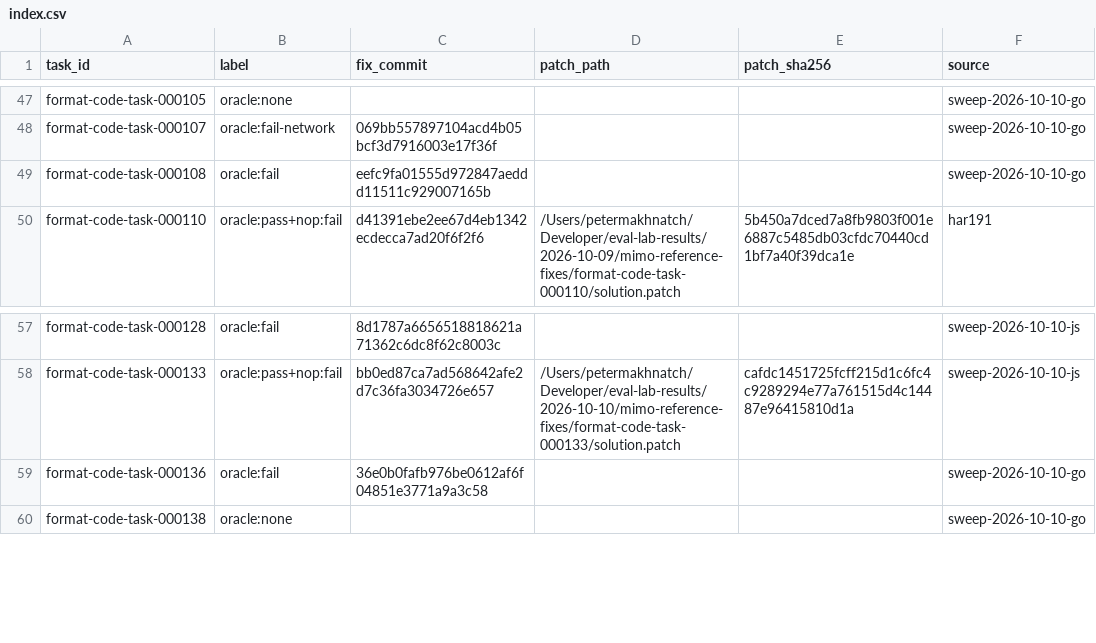
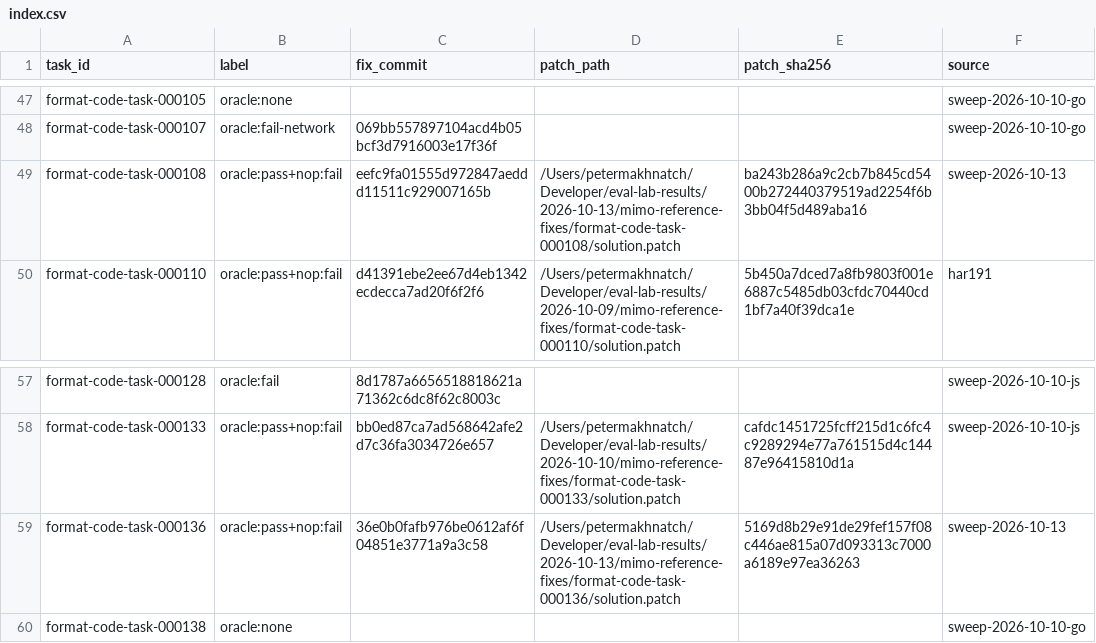
Before and after one commit to PeterMakhnatch/eval-lab, a CSV file: research/experiments/mimo-reference-fixes/index.csv, drawn as a sheet; only a part is shown, gaps mark what is left out.

Commit message:
mimo-reference-fixes: overnight local-Docker v5 regrade (+2 Go fixes) + verify-local --checks

```diff
--- a/research/experiments/mimo-reference-fixes/index.csv
+++ b/research/experiments/mimo-reference-fixes/index.csv
@@ -48,3 +48,3 @@ format-code-task-000105,oracle:none,,,,sweep-2026-10-10-go
 format-code-task-000107,oracle:fail-network,069bb557897104acd4b05bcf3d7916003e17f36f,,,sweep-2026-10-10-go
-format-code-task-000108,oracle:fail,eefc9fa01555d972847aeddd11511c929007165b,,,sweep-2026-10-10-go
+format-code-task-000108,oracle:pass+nop:fail,eefc9fa01555d972847aeddd11511c929007165b,/Users/petermakhnatch/Developer/eval-lab-results/2026-10-13/mimo-reference-fixes/format-code-task-000108/solution.patch,ba243b286a9c2cb7b845cd5400b272440379519ad2254f6b3bb04f5d489aba16,sweep-2026-10-13
 format-code-task-000110,oracle:pass+nop:fail,d41391ebe2ee67d4eb1342ecdecca7ad20f6f2f6,/Users/petermakhnatch/Developer/eval-lab-results/2026-10-09/mimo-reference-fixes/format-code-task-000110/solution.patch,5b450a7dced7a8fb9803f001e6887c5485db03cfdc70440cd1bf7a40f39dca1e,har191
@@ -58,3 +58,3 @@ format-code-task-000128,oracle:fail,8d1787a6656518818621a71362c6dc8f62c8003c,,,s
 format-code-task-000133,oracle:pass+nop:fail,bb0ed87ca7ad568642afe2d7c36fa3034726e657,/Users/petermakhnatch/Developer/eval-lab-results/2026-10-10/mimo-reference-fixes/format-code-task-000133/solution.patch,cafdc1451725fcff215d1c6fc4c9289294e77a761515d4c14487e96415810d1a,sweep-2026-10-10-js
-format-code-task-000136,oracle:fail,36e0b0fafb976be0612af6f04851e3771a9a3c58,,,sweep-2026-10-10-go
+format-code-task-000136,oracle:pass+nop:fail,36e0b0fafb976be0612af6f04851e3771a9a3c58,/Users/petermakhnatch/Developer/eval-lab-results/2026-10-13/mimo-reference-fixes/format-code-task-000136/solution.patch,5169d8b29e91de29fef157f08c446ae815a07d093313c7000a6189e97ea36263,sweep-2026-10-13
 format-code-task-000138,oracle:none,,,,sweep-2026-10-10-go
```
Also changed, not shown: research/experiments/mimo-clean-v5-census/verify-detail.csv, 5 other files.
